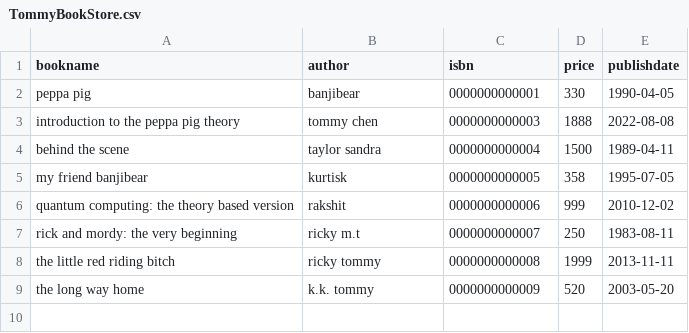
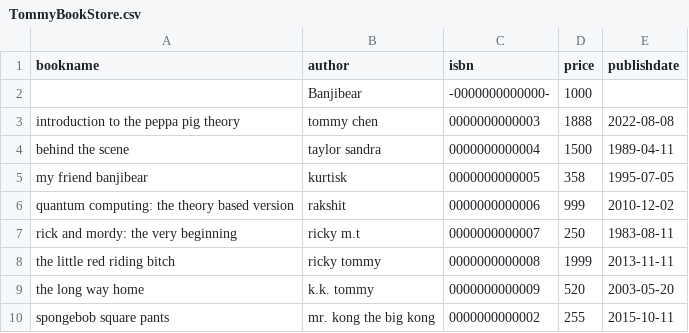
Before and after one commit to BanjiBear/SpringWebService, a CSV file: src/main/java/com/tommy/service/web/store/book/Application/Controller/TommyBookStore.csv, drawn as a sheet; removed rows and columns are numbered as before the commit, all else as after; the diff names each change by its address in the sheet, - before the commit and + after, or states it on an @@ line.

```diff
--- a/src/main/java/com/tommy/service/web/store/book/Application/Controller/TommyBookStore.csv
+++ b/src/main/java/com/tommy/service/web/store/book/Application/Controller/TommyBookStore.csv
-row 2: peppa pig | banjibear | 0000000000001 | 330 | 1990-04-05
+row 2:  | Banjibear | -0000000000000- | 1000
+row 10: spongebob square pants | mr. kong the big kong | 0000000000002 | 255 | 2015-10-11
```
Also changed, not shown: 9 other files.
